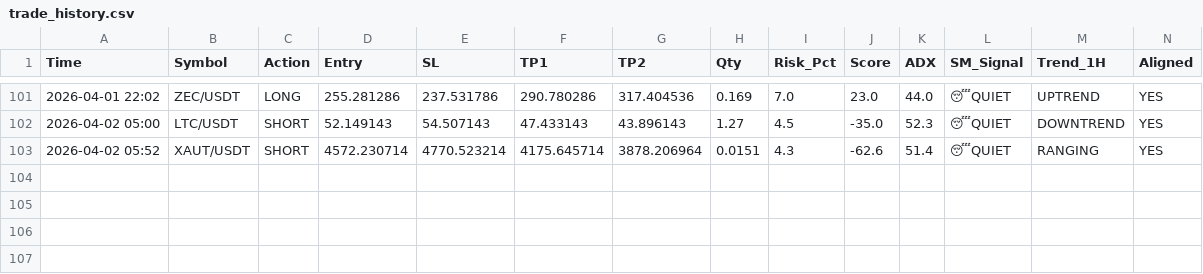
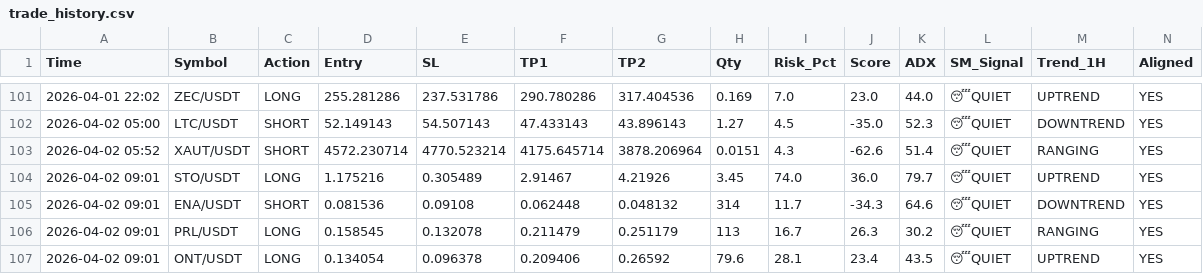
Before and after one commit to alifhawari-dotcom/crypto-ai-agent, a CSV file: trade_history.csv, drawn as a sheet; only a part is shown, gaps mark what is left out; rows hold the shown columns only; the diff names each change by its address in the sheet, - before the commit and + after, or states it on an @@ line.

Commit message:
Update trade history [skip ci]

```diff
--- a/trade_history.csv
+++ b/trade_history.csv
+row 104: 2026-04-02 09:01 | STO/USDT | LONG | 1.175216 | 0.305489 | 2.91467 | 4.21926 | 3.45 | 74.0 | 36.0 | 79.7 | 😴QUIET | UPTREND | YES
+row 105: 2026-04-02 09:01 | ENA/USDT | SHORT | 0.081536 | 0.09108 | 0.062448 | 0.048132 | 314 | 11.7 | -34.3 | 64.6 | 😴QUIET | DOWNTREND | YES
+row 106: 2026-04-02 09:01 | PRL/USDT | LONG | 0.158545 | 0.132078 | 0.211479 | 0.251179 | 113 | 16.7 | 26.3 | 30.2 | 😴QUIET | RANGING | YES
+row 107: 2026-04-02 09:01 | ONT/USDT | LONG | 0.134054 | 0.096378 | 0.209406 | 0.26592 | 79.6 | 28.1 | 23.4 | 43.5 | 😴QUIET | UPTREND | YES
```
